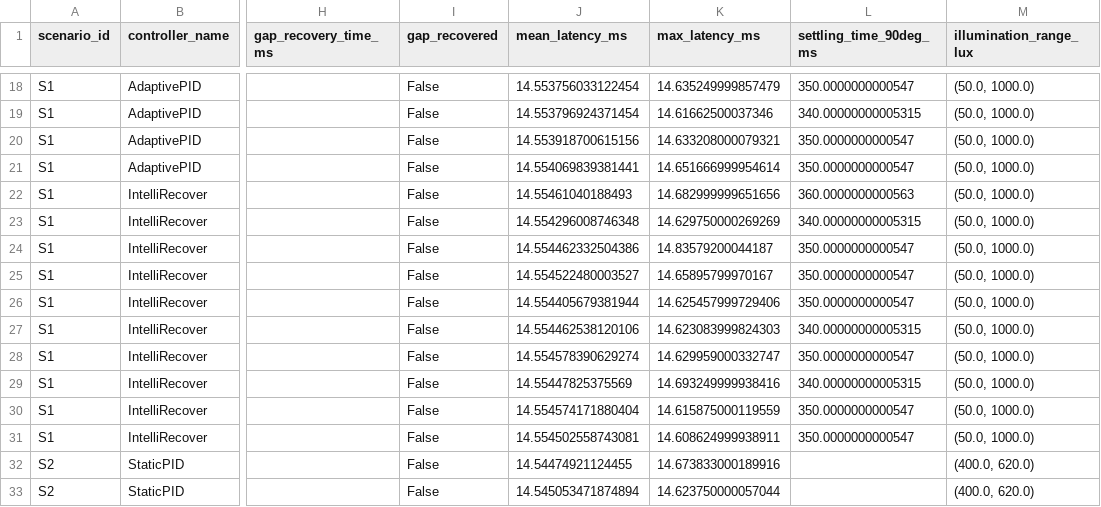
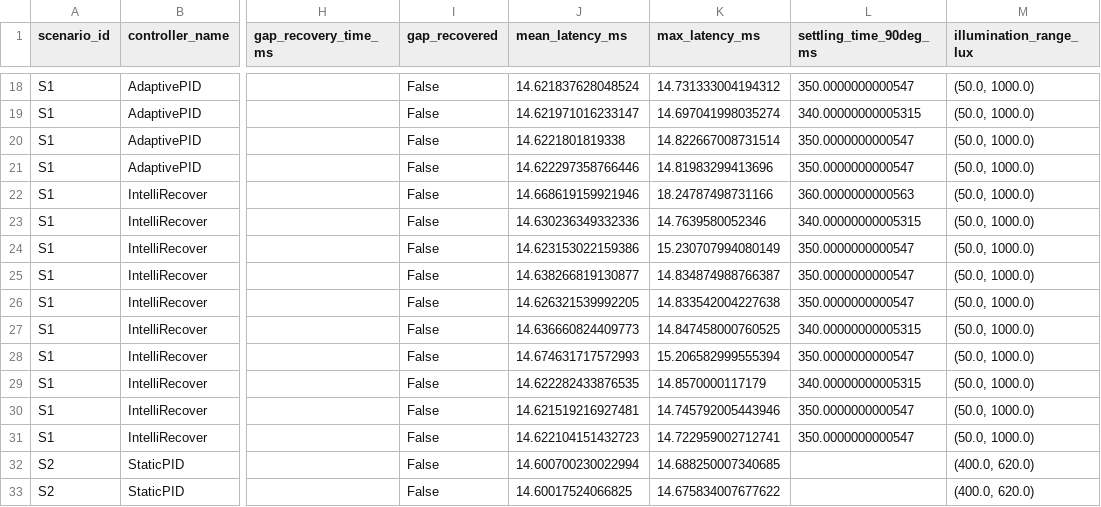
Before and after one commit to Ayussh-007/Intelli-recover, a CSV file: outputs/results.csv, drawn as a sheet; only a part is shown, gaps mark what is left out; the diff covers the shown part only; the diff names each change by its address in the sheet, - before the commit and + after, or states it on an @@ line.

```diff
--- a/outputs/results.csv
+++ b/outputs/results.csv
-J18 (mean_latency_ms): 14.553756033122454
+J18 (mean_latency_ms): 14.621837628048524
-K18 (max_latency_ms): 14.635249999857479
+K18 (max_latency_ms): 14.731333004194312
-J19 (mean_latency_ms): 14.553796924371454
+J19 (mean_latency_ms): 14.621971016233147
-K19 (max_latency_ms): 14.61662500037346
+K19 (max_latency_ms): 14.697041998035274
-J20 (mean_latency_ms): 14.553918700615156
+J20 (mean_latency_ms): 14.6221801819338
-K20 (max_latency_ms): 14.633208000079321
+K20 (max_latency_ms): 14.822667008731514
-J21 (mean_latency_ms): 14.554069839381441
+J21 (mean_latency_ms): 14.622297358766446
-K21 (max_latency_ms): 14.651666999954614
+K21 (max_latency_ms): 14.81983299413696
-J22 (mean_latency_ms): 14.55461040188493
+J22 (mean_latency_ms): 14.668619159921946
-K22 (max_latency_ms): 14.682999999651656
+K22 (max_latency_ms): 18.24787498731166
-J23 (mean_latency_ms): 14.554296008746348
+J23 (mean_latency_ms): 14.630236349332336
-K23 (max_latency_ms): 14.629750000269269
+K23 (max_latency_ms): 14.7639580052346
-J24 (mean_latency_ms): 14.554462332504386
+J24 (mean_latency_ms): 14.623153022159386
-K24 (max_latency_ms): 14.83579200044187
+K24 (max_latency_ms): 15.230707994080149
-J25 (mean_latency_ms): 14.554522480003527
+J25 (mean_latency_ms): 14.638266819130877
-K25 (max_latency_ms): 14.65895799970167
+K25 (max_latency_ms): 14.834874988766387
-J26 (mean_latency_ms): 14.554405679381944
+J26 (mean_latency_ms): 14.626321539992205
-K26 (max_latency_ms): 14.625457999729406
+K26 (max_latency_ms): 14.833542004227638
-J27 (mean_latency_ms): 14.554462538120106
+J27 (mean_latency_ms): 14.636660824409773
-K27 (max_latency_ms): 14.623083999824303
+K27 (max_latency_ms): 14.847458000760525
-J28 (mean_latency_ms): 14.554578390629274
+J28 (mean_latency_ms): 14.674631717572993
-K28 (max_latency_ms): 14.629959000332747
+K28 (max_latency_ms): 15.206582999555394
-J29 (mean_latency_ms): 14.55447825375569
+J29 (mean_latency_ms): 14.622282433876535
-K29 (max_latency_ms): 14.693249999938416
+K29 (max_latency_ms): 14.8570000117179
-J30 (mean_latency_ms): 14.554574171880404
+J30 (mean_latency_ms): 14.621519216927481
-K30 (max_latency_ms): 14.615875000119559
+K30 (max_latency_ms): 14.745792005443946
-J31 (mean_latency_ms): 14.554502558743081
+J31 (mean_latency_ms): 14.622104151432723
-K31 (max_latency_ms): 14.608624999938911
+K31 (max_latency_ms): 14.722959002712741
-J32 (mean_latency_ms): 14.54474921124455
+J32 (mean_latency_ms): 14.600700230022994
-K32 (max_latency_ms): 14.673833000189916
+K32 (max_latency_ms): 14.688250007340685
-J33 (mean_latency_ms): 14.545053471874894
+J33 (mean_latency_ms): 14.60017524066825
-K33 (max_latency_ms): 14.623750000057044
+K33 (max_latency_ms): 14.675834007677622
```
Also changed, not shown: 148 edited cells elsewhere in this file, 2 other files.
